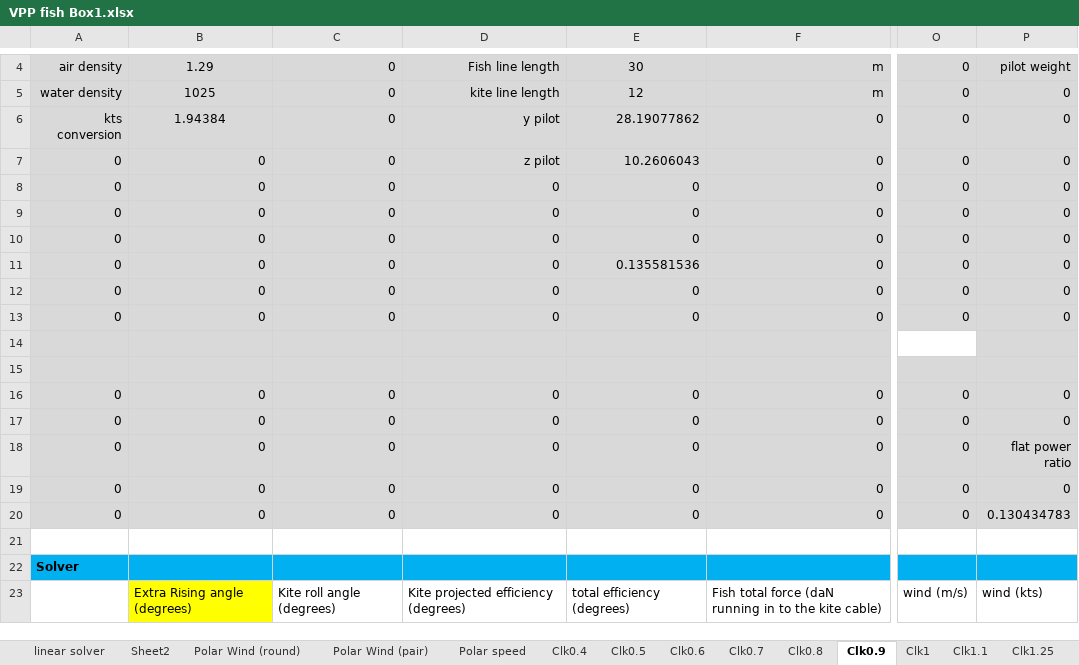
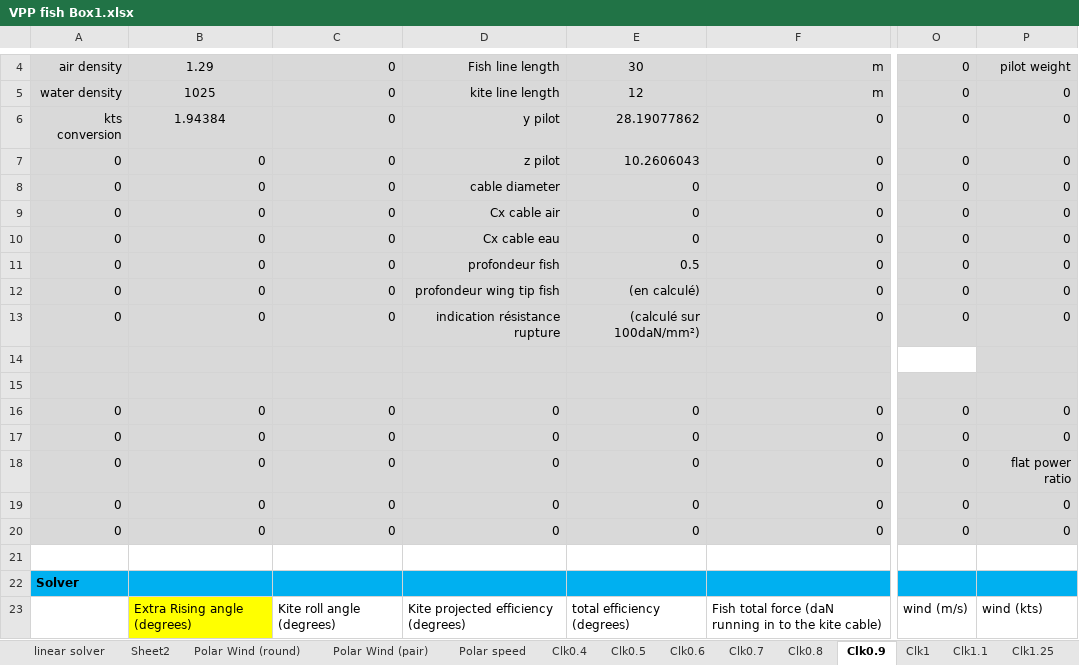
Before and after one commit to fredvol/fishpy3d, an Excel workbook: documentation/VPP fish Box1.xlsx, sheet Clk0.9, drawn as a sheet; only a part is shown, gaps mark what is left out; values as stored, in another font and other column widths than the file's, no borders; charts and pictures not drawn; the diff names each change by its address in the sheet, - before the commit and + after, or states it on an @@ line.

```diff
--- a/documentation/VPP fish Box1.xlsx (sheet Clk0.9)
+++ b/documentation/VPP fish Box1.xlsx (sheet Clk0.9)
-D8: 0
+D8: cable diameter
-D9: 0
+D9: Cx cable air
-D10: 0
+D10: Cx cable eau
-D11: 0
+D11: profondeur fish
-E11: 0.135581536
+E11: 0.5
-D12: 0
+D12: profondeur wing tip fish
-E12: 0
+E12: (en calculé)
-D13: 0
+D13: indication résistance rupture
-E13: 0
+E13: (calculé sur 100daN/mm²)
-P20: 0.130434783
+P20: 0
```
Also changed, not shown: sheet Polar Wind (round), sheet linear solver, sheet Clk1, sheet Clk0.6, sheet Clk0.8, sheet Clk0.7, 5 more sheets, charts or pictures, 2 other files.
